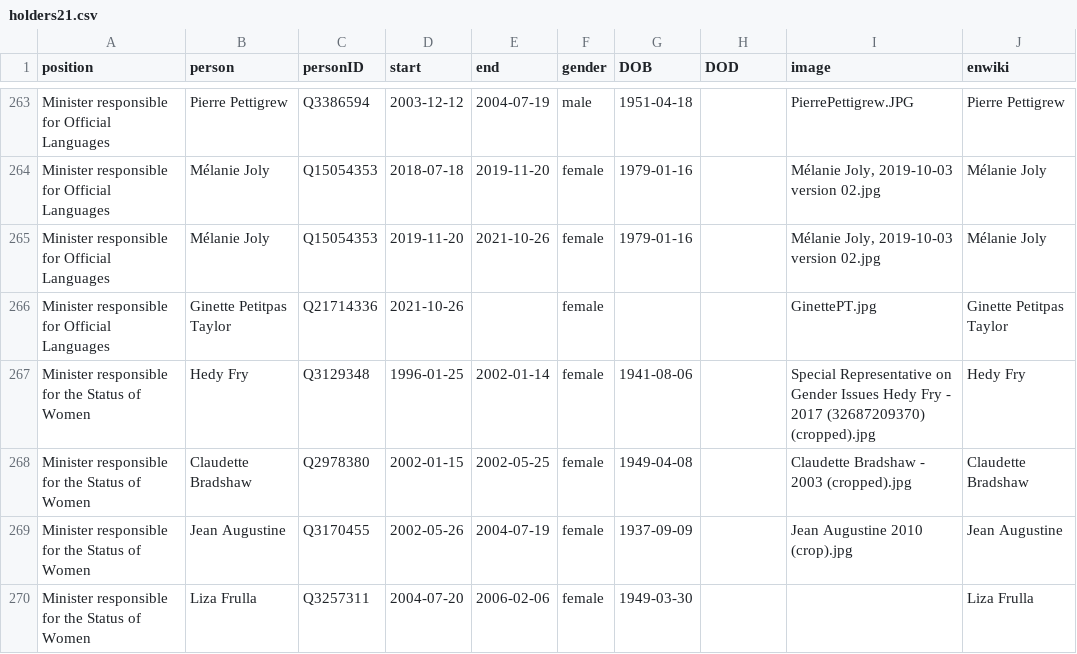
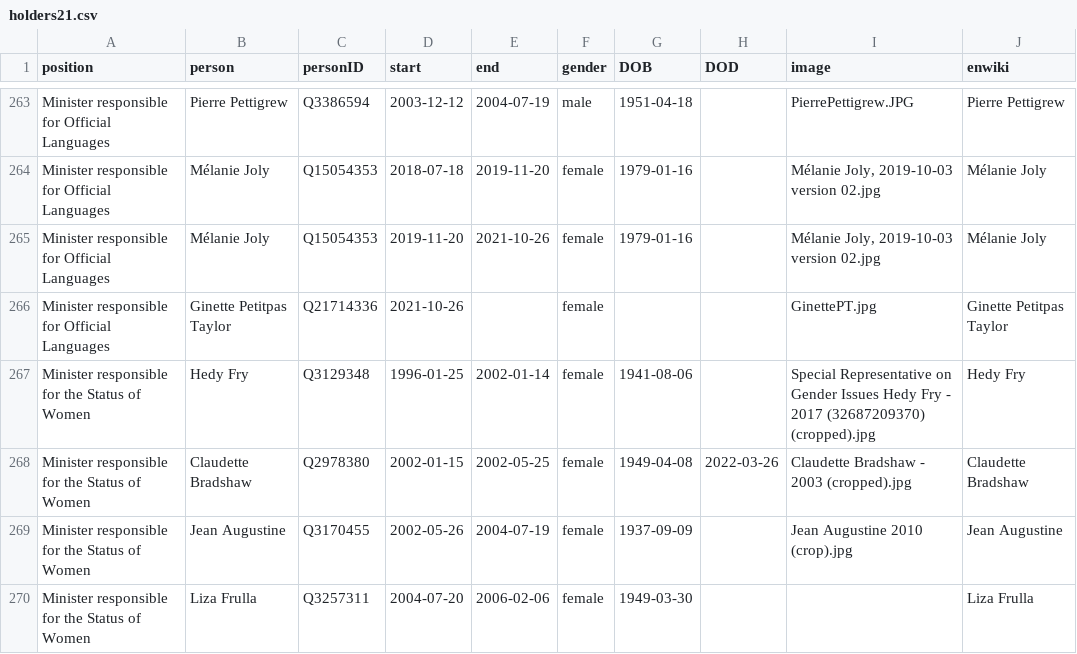
Before and after one commit to every-politician-scrapers/canada-cabinet, a CSV file: html/holders21.csv, drawn as a sheet; only a part is shown, gaps mark what is left out.

```diff
--- a/html/holders21.csv
+++ b/html/holders21.csv
@@ -267,3 +267,3 @@ Minister responsible for Official Languages,Ginette Petitpas Taylor,Q21714336,20
 Minister responsible for the Status of Women,Hedy Fry,Q3129348,1996-01-25,2002-01-14,female,1941-08-06,,Special Representative on Gender Issues Hedy Fry - 2017 (32687209370) (cropped).jpg,Hedy Fry
-Minister responsible for the Status of Women,Claudette Bradshaw,Q2978380,2002-01-15,2002-05-25,female,1949-04-08,,Claudette Bradshaw - 2003 (cropped).jpg,Claudette Bradshaw
+Minister responsible for the Status of Women,Claudette Bradshaw,Q2978380,2002-01-15,2002-05-25,female,1949-04-08,2022-03-26,Claudette Bradshaw - 2003 (cropped).jpg,Claudette Bradshaw
 Minister responsible for the Status of Women,Jean Augustine,Q3170455,2002-05-26,2004-07-19,female,1937-09-09,,Jean Augustine 2010 (crop).jpg,Jean Augustine
```
Also changed, not shown: html/legislators.csv.
